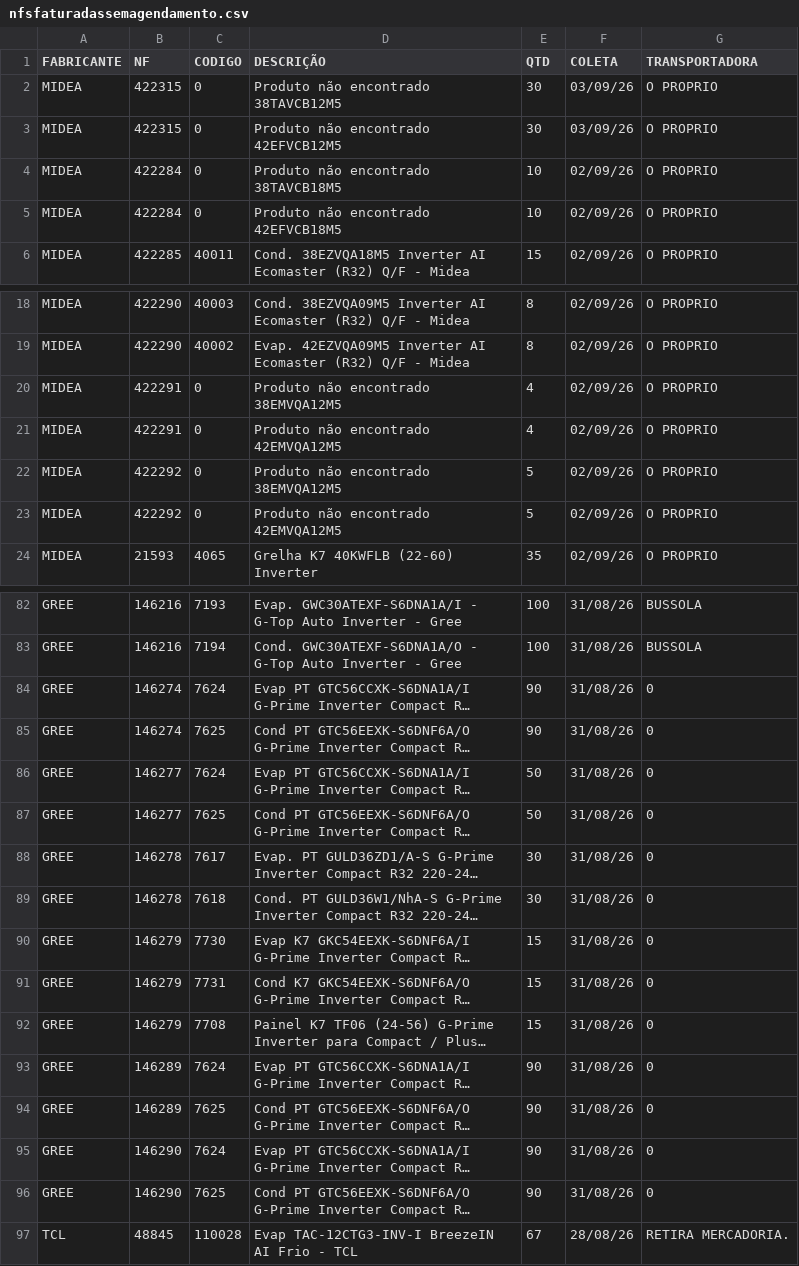
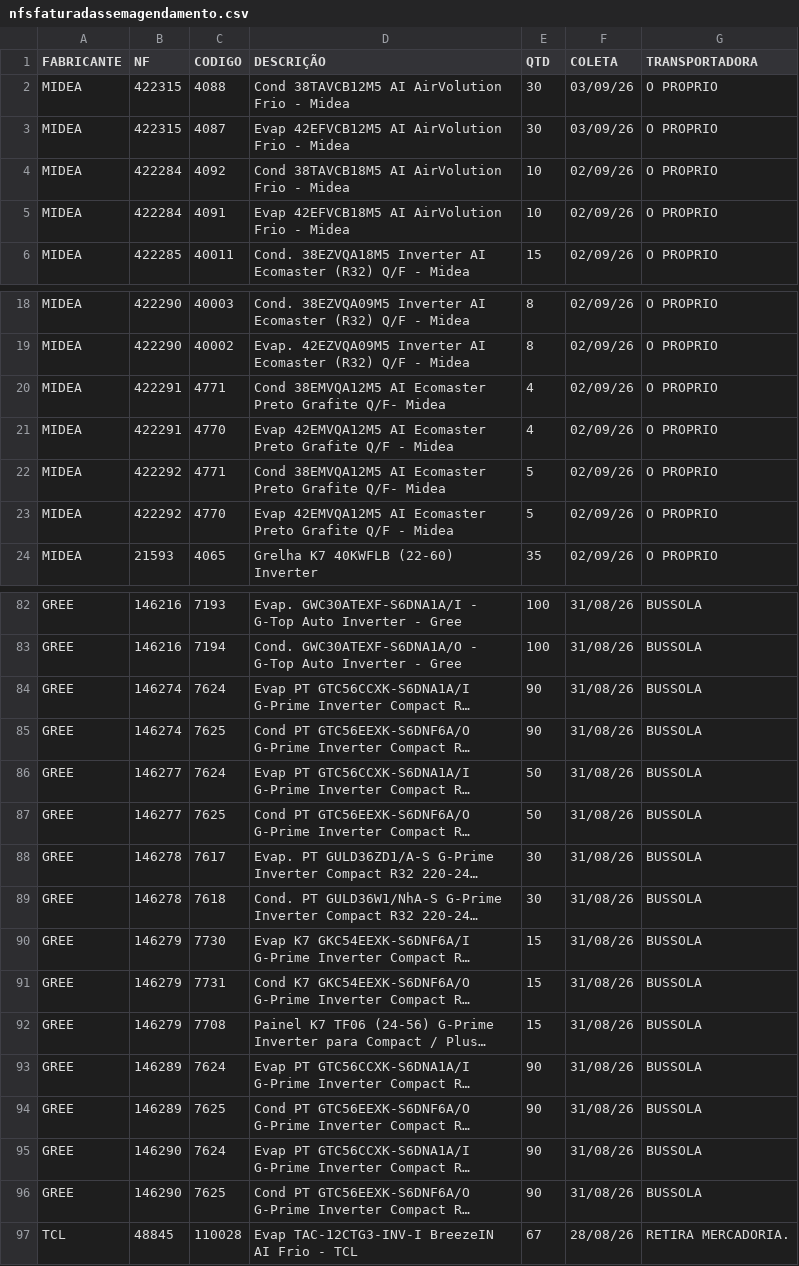
Before and after one commit to discomerciologistica/agendamentos, a CSV file: nfsfaturadassemagendamento.csv, drawn as a sheet; only a part is shown, gaps mark what is left out; long unchanged cells end in …; the diff covers the shown part only; the diff names each change by its address in the sheet, - before the commit and + after, or states it on an @@ line.

```diff
--- a/nfsfaturadassemagendamento.csv
+++ b/nfsfaturadassemagendamento.csv
-C2 (CODIGO): 0
+C2 (CODIGO): 4088
-D2 (DESCRIÇÃO): Produto não encontrado 38TAVCB12M5
+D2 (DESCRIÇÃO): Cond 38TAVCB12M5 AI AirVolution Frio - Midea
-C3 (CODIGO): 0
+C3 (CODIGO): 4087
-D3 (DESCRIÇÃO): Produto não encontrado 42EFVCB12M5
+D3 (DESCRIÇÃO): Evap 42EFVCB12M5 AI AirVolution Frio - Midea
-C4 (CODIGO): 0
+C4 (CODIGO): 4092
-D4 (DESCRIÇÃO): Produto não encontrado 38TAVCB18M5
+D4 (DESCRIÇÃO): Cond 38TAVCB18M5 AI AirVolution Frio - Midea
-C5 (CODIGO): 0
+C5 (CODIGO): 4091
-D5 (DESCRIÇÃO): Produto não encontrado 42EFVCB18M5
+D5 (DESCRIÇÃO): Evap 42EFVCB18M5 AI AirVolution Frio - Midea
-C20 (CODIGO): 0
+C20 (CODIGO): 4771
-D20 (DESCRIÇÃO): Produto não encontrado 38EMVQA12M5
+D20 (DESCRIÇÃO): Cond 38EMVQA12M5 AI Ecomaster Preto Grafite Q/F- Midea
-C21 (CODIGO): 0
+C21 (CODIGO): 4770
-D21 (DESCRIÇÃO): Produto não encontrado 42EMVQA12M5
+D21 (DESCRIÇÃO): Evap 42EMVQA12M5 AI Ecomaster Preto Grafite Q/F - Midea
-C22 (CODIGO): 0
+C22 (CODIGO): 4771
-D22 (DESCRIÇÃO): Produto não encontrado 38EMVQA12M5
+D22 (DESCRIÇÃO): Cond 38EMVQA12M5 AI Ecomaster Preto Grafite Q/F- Midea
-C23 (CODIGO): 0
+C23 (CODIGO): 4770
-D23 (DESCRIÇÃO): Produto não encontrado 42EMVQA12M5
+D23 (DESCRIÇÃO): Evap 42EMVQA12M5 AI Ecomaster Preto Grafite Q/F - Midea
-G84:G96 (TRANSPORTADORA): 0
+G84:G96 (TRANSPORTADORA): BUSSOLA
```
Also changed, not shown: 2 edited cells elsewhere in this file, 1 other file.
